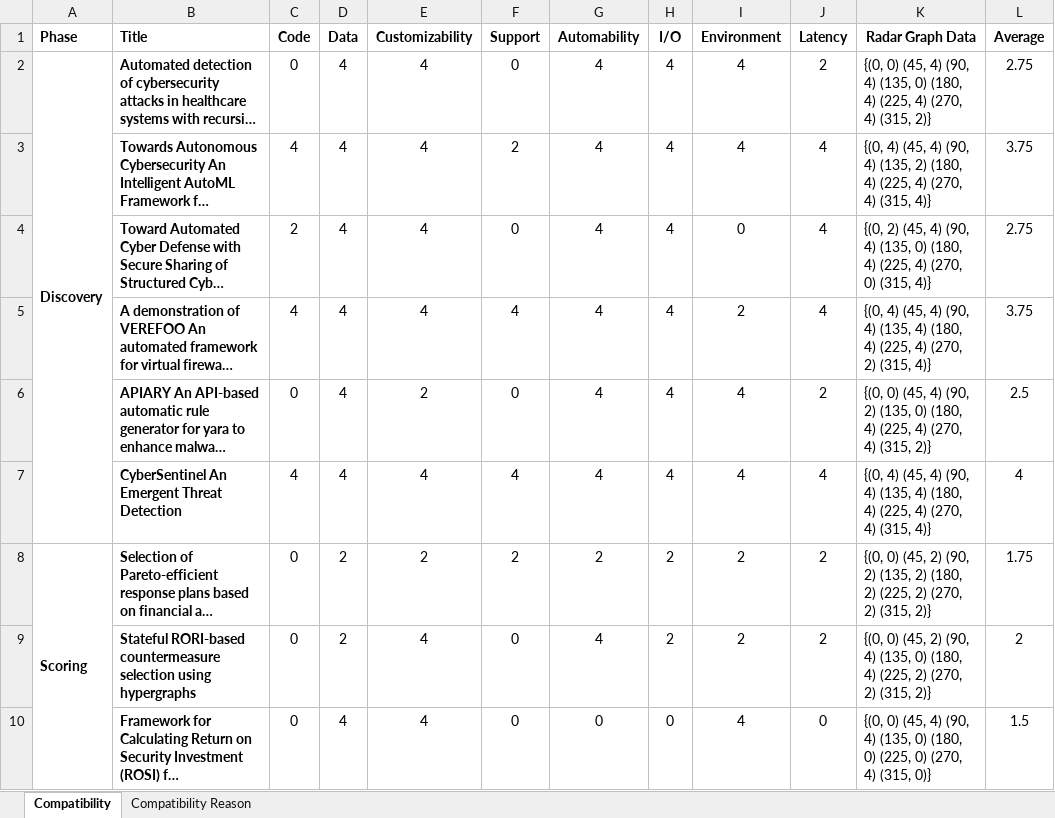
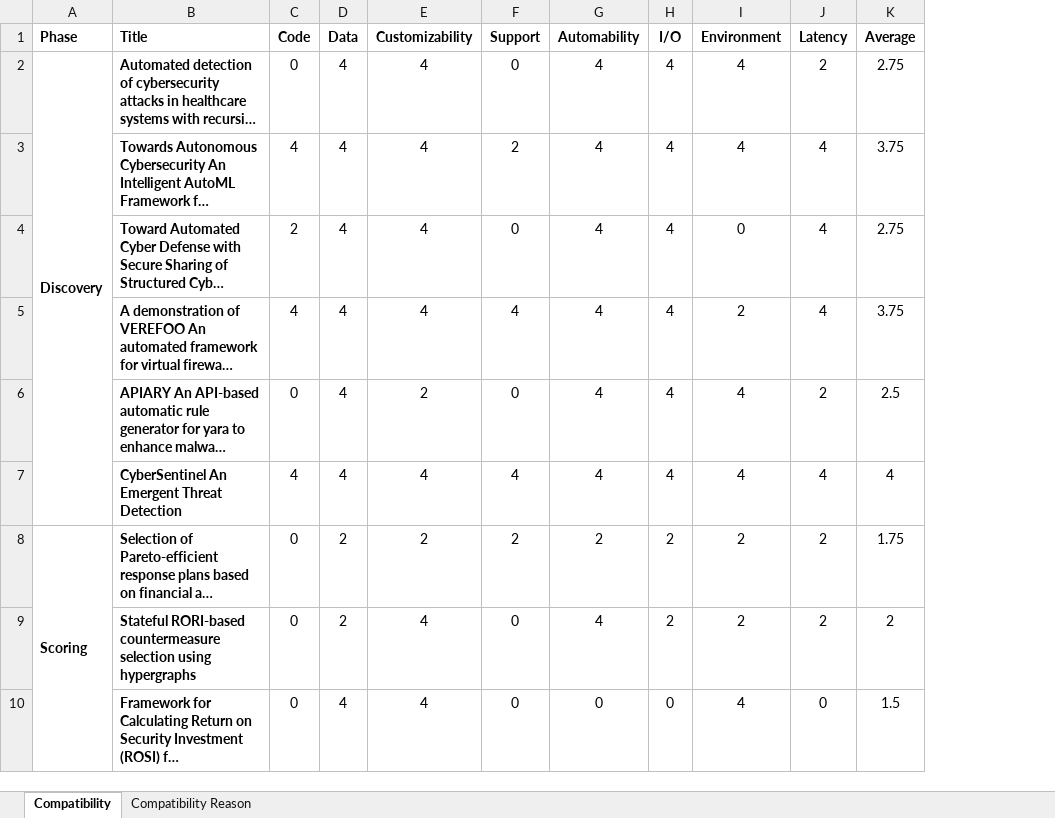
Before and after one commit to JamilahKassem/compatibility-cybersecurity-automation-survey, an Excel workbook: Compatibility Data.xlsx, sheet Compatibility, drawn as a sheet; only a part is shown; long unchanged cells end in …; values as stored, in another font and other column widths than the file's, no borders; the diff names each change by its address in the sheet, - before the commit and + after, or states it on an @@ line.

Commit message:
Add files via upload

```diff
--- a/Compatibility Data.xlsx (sheet Compatibility)
+++ b/Compatibility Data.xlsx (sheet Compatibility)
-column K (Radar Graph Data), rows 2-10: {(0, 0) (45, 4) (90, 4) (135, 0) (180, 4) (225, 4) (270, 4) (315, 2)} | {(0, 4) (45, 4) (90, 4) (135, 2) (180, 4) (225, 4) (270, 4) (315, 4)} | {(0, 2) (45, 4) (90, 4) (135, 0) (180, 4) (225, 4) (270, 0) (315, 4)} | {(0, 4) (45, 4) (90, 4) (135, 4) (180, 4) (225, 4) (270, 2) (315, 4)} | {(0, 0) (45, 4) (90, 2) (135, 0) (180, 4) (225, 4) (270, 4) (315, 2)} | {(0, 4) (45, 4) (90, 4) (135, 4) (180, 4) (225, 4) (270, 4) (315, 4)} | {(0, 0) (45, 2) (90, 2) (135, 2) (180, 2) (225, 2) (270, 2) (315, 2)} | {(0, 0) (45, 2) (90, 4) (135, 0) (180, 4) (225, 2) (270, 2) (315, 2)} | {(0, 0) (45, 4) (90, 4) (135, 0) (180, 0) (225, 0) (270, 4) (315, 0)}
```
